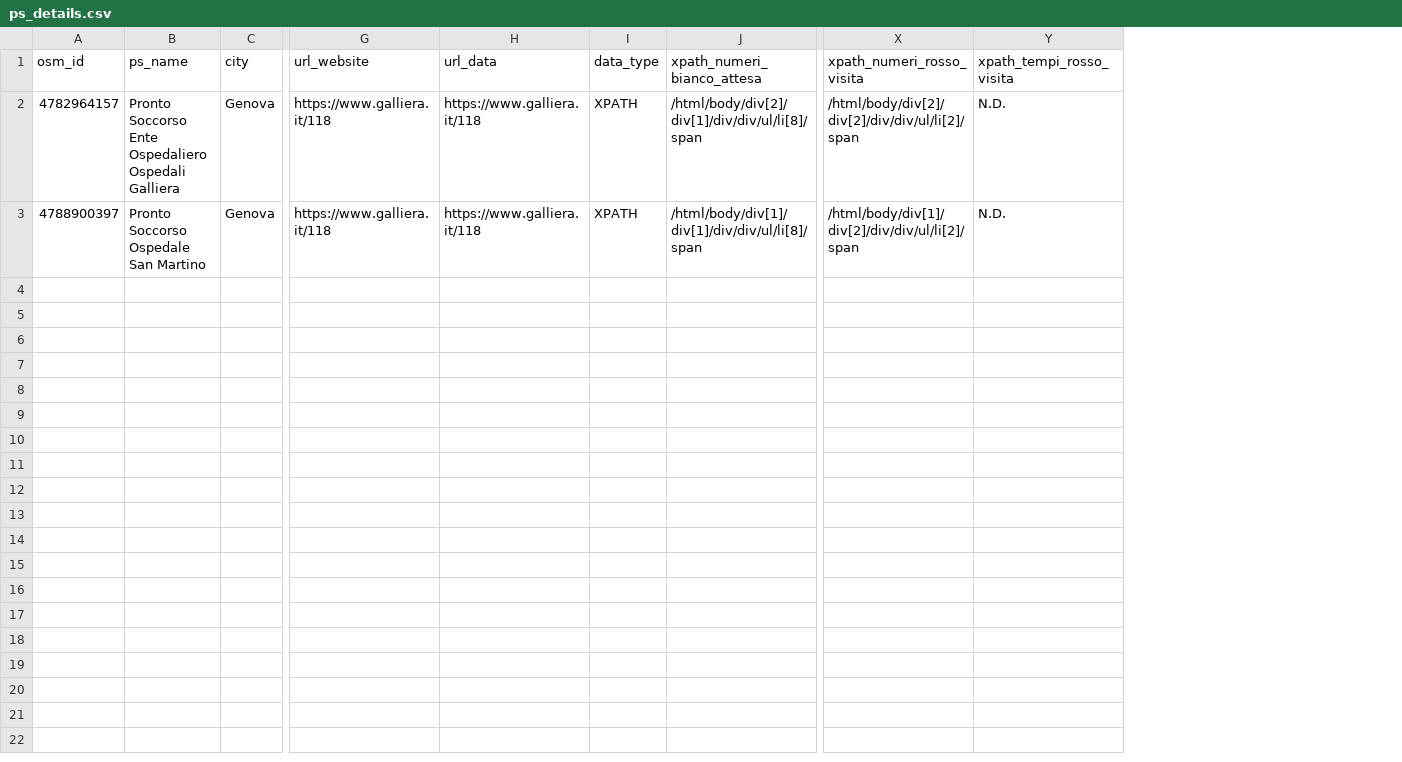
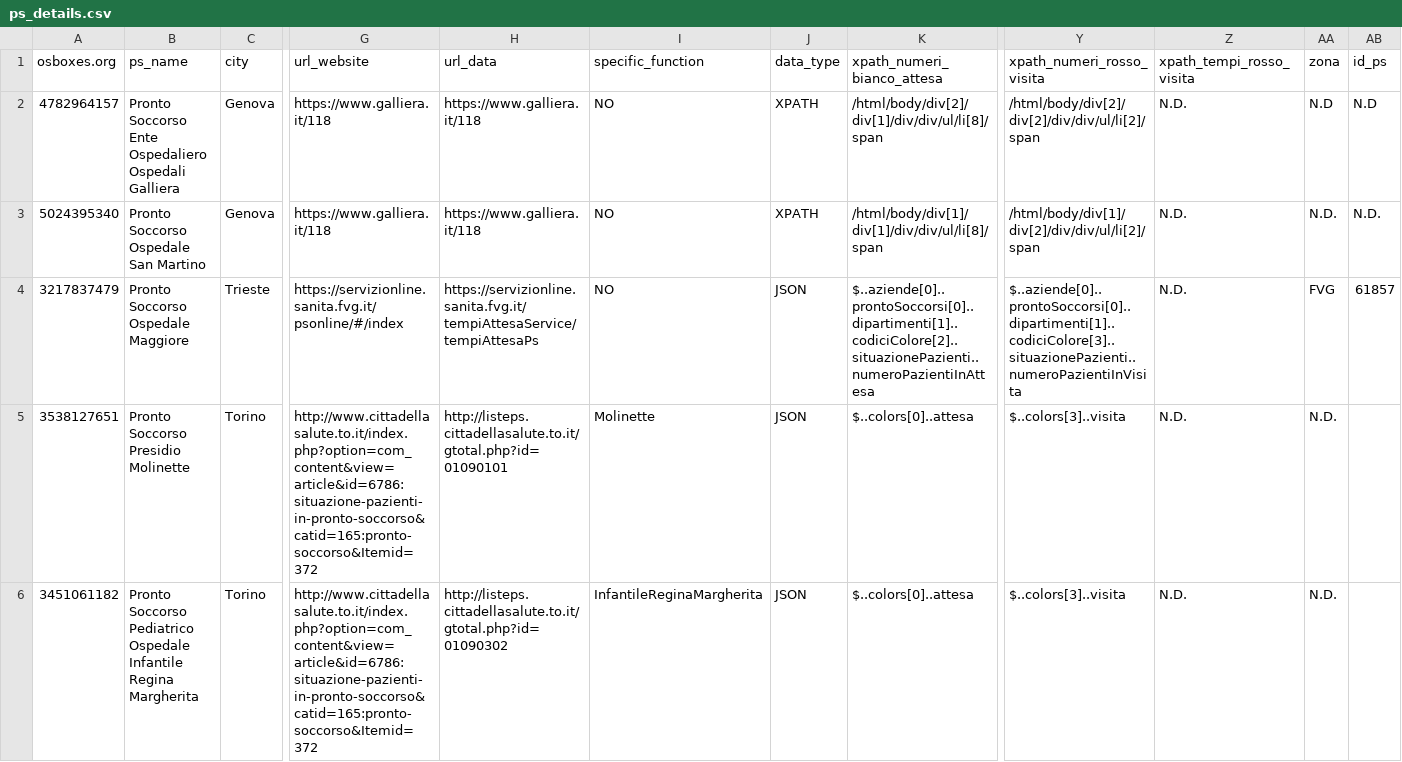
Before and after one commit to cesaregerbino/OpenProntoSoccorsi, a CSV file: Data/ps_details.csv, drawn as a sheet; only a part is shown, gaps mark what is left out; rows hold the shown columns only; the diff names each change by its address in the sheet, - before the commit and + after, or states it on an @@ line.

```diff
--- a/Data/ps_details.csv
+++ b/Data/ps_details.csv
+column I (specific_function), rows 2-3: NO | NO
+column AA (zona), rows 2-3: N.D | N.D.
+column AB (id_ps), rows 2-3: N.D | N.D.
-A1: osm_id
+A1: osboxes.org
-A3 (osboxes.org): 4788900397
+A3 (osboxes.org): 5024395340
+row 4: 3217837479 | Pronto Soccorso Ospedale Maggiore | Trieste | https://servizionline.sanita.fvg.it/psonline/#/index | https://servizionline.sanita.fvg.it/tempiAttesaService/tempiAttesaPs | NO | JSON | $..aziende[0]..prontoSoccorsi[0]..dipartimenti[1]..codiciColore[2]..situazionePazienti..numeroPazientiInAttesa | $..aziende[0]..prontoSoccorsi[0]..dipartimenti[1]..codiciColore[3]..situazionePazienti..numeroPazientiInVisita | N.D. | FVG | 61857
+row 5: 3538127651 | Pronto Soccorso Presidio Molinette | Torino | http://www.cittadellasalute.to.it/index.php?option=com_content&view=article&id=6786:situazione-pazienti-in-pronto-soccorso&catid=165:pronto-soccorso&Itemid=372 | http://listeps.cittadellasalute.to.it/gtotal.php?id=01090101 | Molinette | JSON | $..colors[0]..attesa | $..colors[3]..visita | N.D. | N.D.
+row 6: 3451061182 | Pronto Soccorso Pediatrico Ospedale Infantile Regina Margherita | Torino | http://www.cittadellasalute.to.it/index.php?option=com_content&view=article&id=6786:situazione-pazienti-in-pronto-soccorso&catid=165:pronto-soccorso&Itemid=372 | http://listeps.cittadellasalute.to.it/gtotal.php?id=01090302 | InfantileReginaMargherita | JSON | $..colors[0]..attesa | $..colors[3]..visita | N.D. | N.D.
```
Also changed, not shown: 4 other files.
